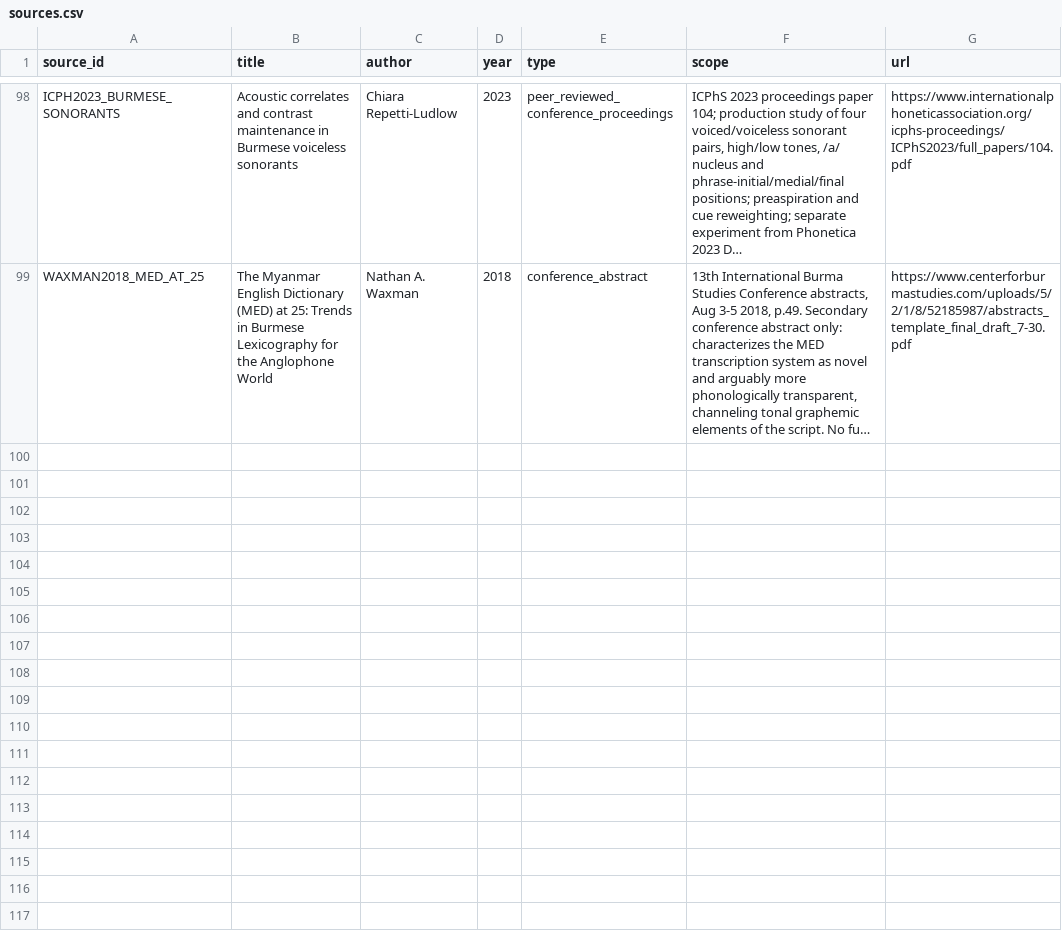
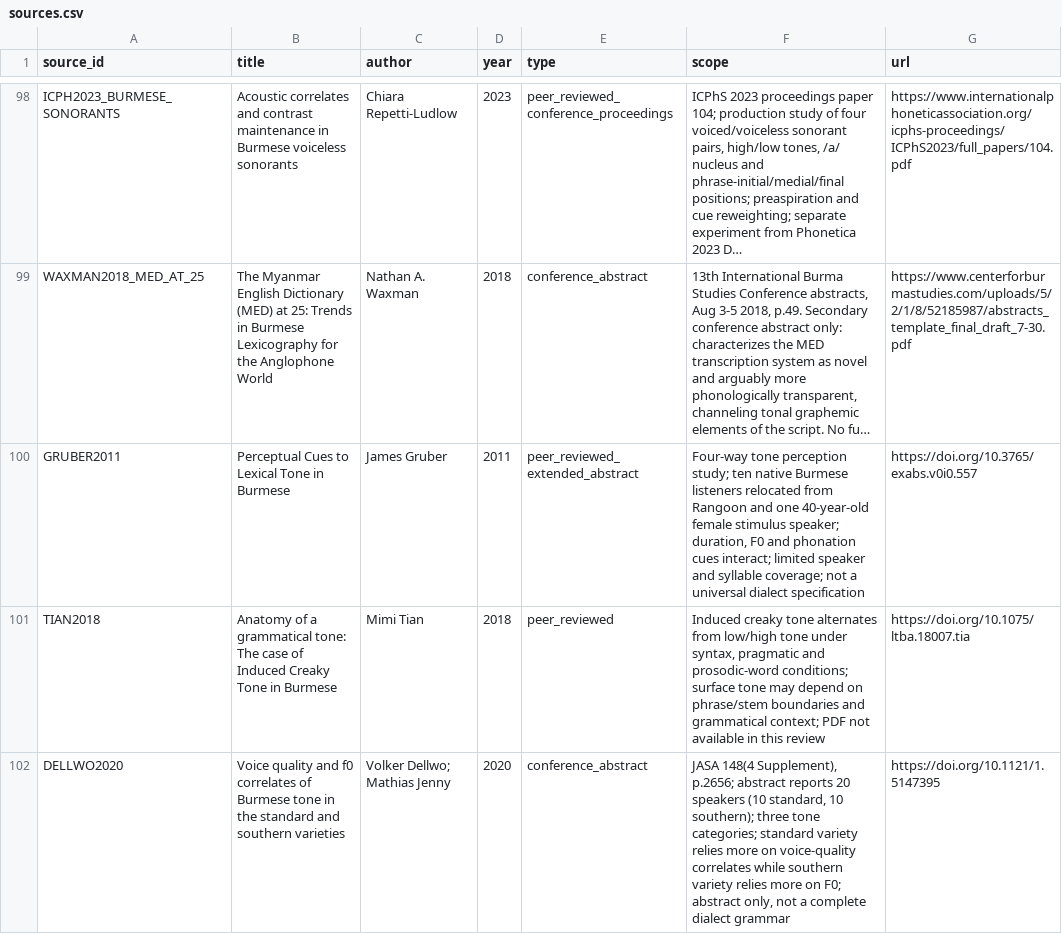
Before and after one commit to ClippyFirst/Burmese-Ukrainian-Phonetic-System, a CSV file: data/burmese/sources.csv, drawn as a sheet; only a part is shown, gaps mark what is left out; long unchanged cells end in …; the diff names each change by its address in the sheet, - before the commit and + after, or states it on an @@ line.

Commit message:
Register primary tone and dialect evidence sources

```diff
--- a/data/burmese/sources.csv
+++ b/data/burmese/sources.csv
+row 100: GRUBER2011 | Perceptual Cues to Lexical Tone in Burmese | James Gruber | 2011 | peer_reviewed_extended_abstract | Four-way tone perception study; ten native Burmese listeners relocated from Rangoon and one 40-year-old female stimulus speaker; duration, F0 and phonation cues interact; limited speaker and syllable coverage; not a universal dialect specification | https://doi.org/10.3765/exabs.v0i0.557
+row 101: TIAN2018 | Anatomy of a grammatical tone: The case of Induced Creaky Tone in Burmese | Mimi Tian | 2018 | peer_reviewed | Induced creaky tone alternates from low/high tone under syntax, pragmatic and prosodic-word conditions; surface tone may depend on phrase/stem boundaries and grammatical context; PDF not available in this review | https://doi.org/10.1075/ltba.18007.tia
+row 102: DELLWO2020 | Voice quality and f0 correlates of Burmese tone in the standard and southern varieties | Volker Dellwo; Mathias Jenny | 2020 | conference_abstract | JASA 148(4 Supplement), p.2656; abstract reports 20 speakers (10 standard, 10 southern); three tone categories; standard variety relies more on voice-quality correlates while southern variety relies more on F0; abstract only, not a complete dialect grammar | https://doi.org/10.1121/1.5147395
```
